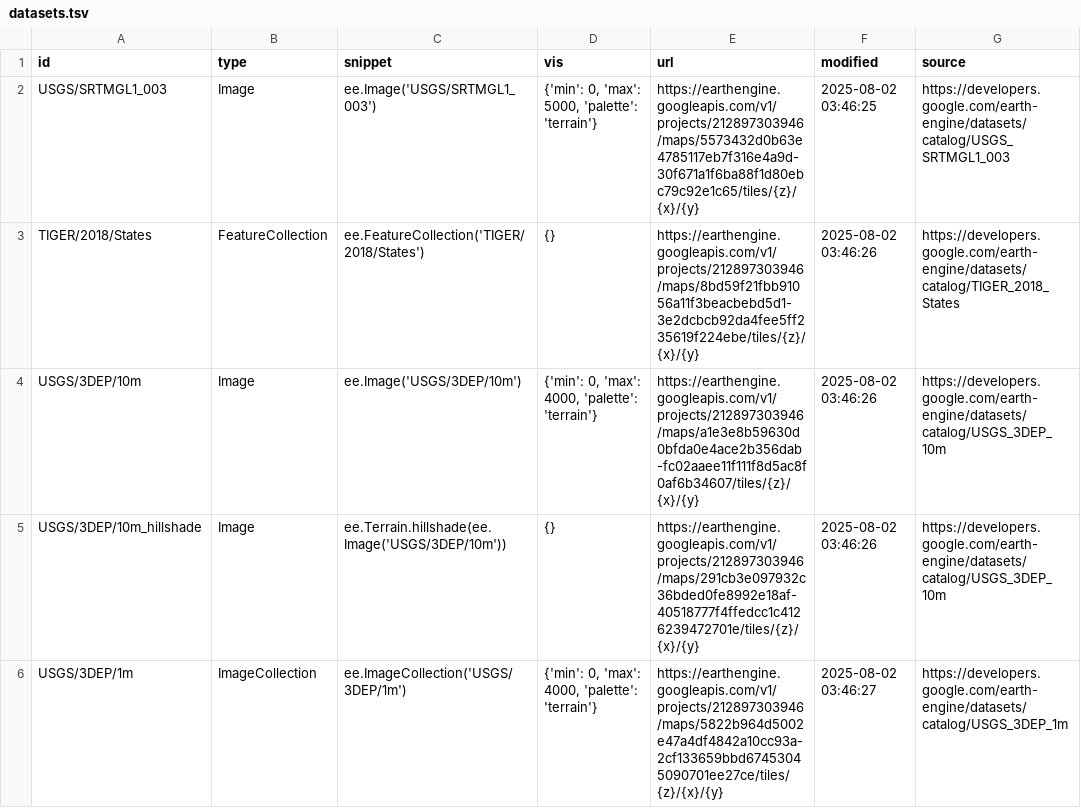
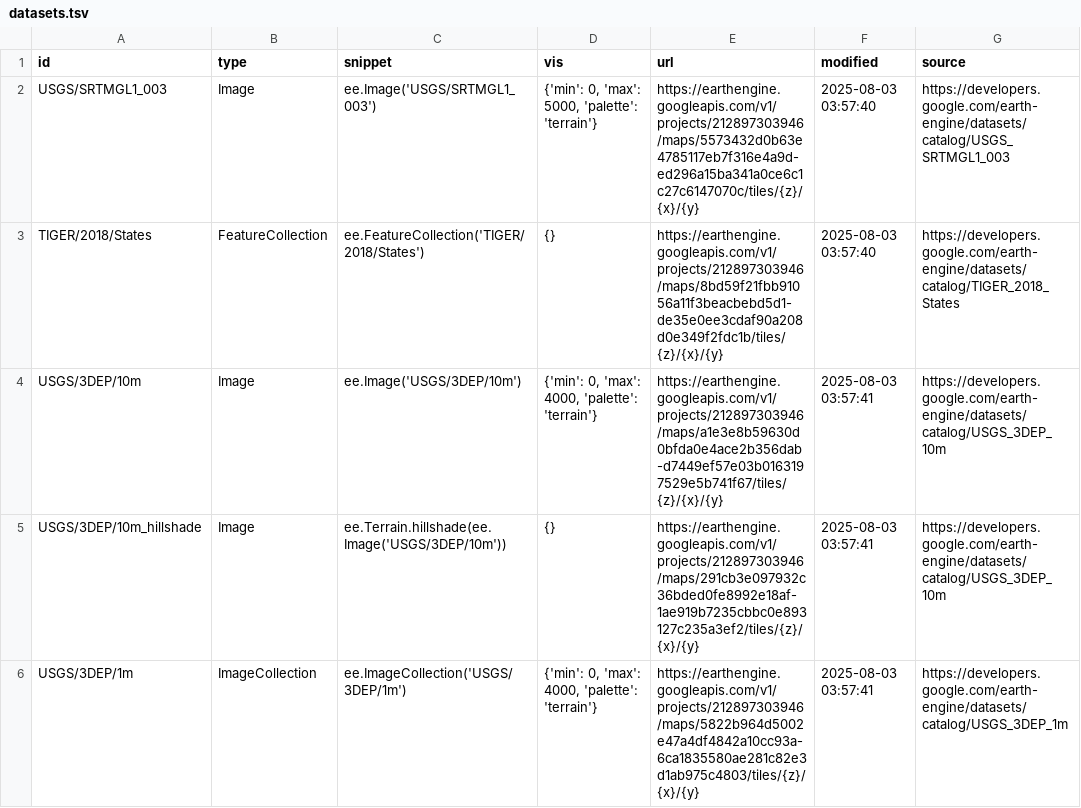
Before and after one commit to opengeos/ee-tile-layers, a TSV file: datasets.tsv, drawn as a sheet; only a part is shown; the diff covers the shown part only.

```diff
--- a/datasets.tsv
+++ b/datasets.tsv
@@ -1,6 +1,6 @@
 id	type	snippet	vis	url	modified	source
-USGS/SRTMGL1_003	Image	ee.Image('USGS/SRTMGL1_003')	{'min': 0, 'max': 5000, 'palette': 'terrain'}	https://earthengine.googleapis.com/v1/projects/212897303946/maps/5573432d0b63e4785117eb7f316e4a9d-30f671a1f6ba88f1d80ebc79c92e1c65/tiles/{z}/{x}/{y}	2025-08-02 03:46:25	https://developers.google.com/earth-engine/datasets/catalog/USGS_SRTMGL1_003
-TIGER/2018/States	FeatureCollection	ee.FeatureCollection('TIGER/2018/States')	{}	https://earthengine.googleapis.com/v1/projects/212897303946/maps/8bd59f21fbb91056a11f3beacbebd5d1-3e2dcbcb92da4fee5ff235619f224ebe/tiles/{z}/{x}/{y}	2025-08-02 03:46:26	https://developers.google.com/earth-engine/datasets/catalog/TIGER_2018_States
-USGS/3DEP/10m	Image	ee.Image('USGS/3DEP/10m')	{'min': 0, 'max': 4000, 'palette': 'terrain'}	https://earthengine.googleapis.com/v1/projects/212897303946/maps/a1e3e8b59630d0bfda0e4ace2b356dab-fc02aaee11f111f8d5ac8f0af6b34607/tiles/{z}/{x}/{y}	2025-08-02 03:46:26	https://developers.google.com/earth-engine/datasets/catalog/USGS_3DEP_10m
-USGS/3DEP/10m_hillshade	Image	 ee.Terrain.hillshade(ee.Image('USGS/3DEP/10m'))	{}	https://earthengine.googleapis.com/v1/projects/212897303946/maps/291cb3e097932c36bded0fe8992e18af-40518777f4ffedcc1c4126239472701e/tiles/{z}/{x}/{y}	2025-08-02 03:46:26	https://developers.google.com/earth-engine/datasets/catalog/USGS_3DEP_10m
-USGS/3DEP/1m	ImageCollection	 ee.ImageCollection('USGS/3DEP/1m')	{'min': 0, 'max': 4000, 'palette': 'terrain'}	https://earthengine.googleapis.com/v1/projects/212897303946/maps/5822b964d5002e47a4df4842a10cc93a-2cf133659bbd67453045090701ee27ce/tiles/{z}/{x}/{y}	2025-08-02 03:46:27	https://developers.google.com/earth-engine/datasets/catalog/USGS_3DEP_1m
+USGS/SRTMGL1_003	Image	ee.Image('USGS/SRTMGL1_003')	{'min': 0, 'max': 5000, 'palette': 'terrain'}	https://earthengine.googleapis.com/v1/projects/212897303946/maps/5573432d0b63e4785117eb7f316e4a9d-ed296a15ba341a0ce6c1c27c6147070c/tiles/{z}/{x}/{y}	2025-08-03 03:57:40	https://developers.google.com/earth-engine/datasets/catalog/USGS_SRTMGL1_003
+TIGER/2018/States	FeatureCollection	ee.FeatureCollection('TIGER/2018/States')	{}	https://earthengine.googleapis.com/v1/projects/212897303946/maps/8bd59f21fbb91056a11f3beacbebd5d1-de35e0ee3cdaf90a208d0e349f2fdc1b/tiles/{z}/{x}/{y}	2025-08-03 03:57:40	https://developers.google.com/earth-engine/datasets/catalog/TIGER_2018_States
+USGS/3DEP/10m	Image	ee.Image('USGS/3DEP/10m')	{'min': 0, 'max': 4000, 'palette': 'terrain'}	https://earthengine.googleapis.com/v1/projects/212897303946/maps/a1e3e8b59630d0bfda0e4ace2b356dab-d7449ef57e03b0163197529e5b741f67/tiles/{z}/{x}/{y}	2025-08-03 03:57:41	https://developers.google.com/earth-engine/datasets/catalog/USGS_3DEP_10m
+USGS/3DEP/10m_hillshade	Image	 ee.Terrain.hillshade(ee.Image('USGS/3DEP/10m'))	{}	https://earthengine.googleapis.com/v1/projects/212897303946/maps/291cb3e097932c36bded0fe8992e18af-1ae919b7235cbbc0e893127c235a3ef2/tiles/{z}/{x}/{y}	2025-08-03 03:57:41	https://developers.google.com/earth-engine/datasets/catalog/USGS_3DEP_10m
+USGS/3DEP/1m	ImageCollection	 ee.ImageCollection('USGS/3DEP/1m')	{'min': 0, 'max': 4000, 'palette': 'terrain'}	https://earthengine.googleapis.com/v1/projects/212897303946/maps/5822b964d5002e47a4df4842a10cc93a-6ca1835580ae281c82e3d1ab975c4803/tiles/{z}/{x}/{y}	2025-08-03 03:57:41	https://developers.google.com/earth-engine/datasets/catalog/USGS_3DEP_1m
```
Also changed, not shown: 8 edited cells elsewhere in this file.
